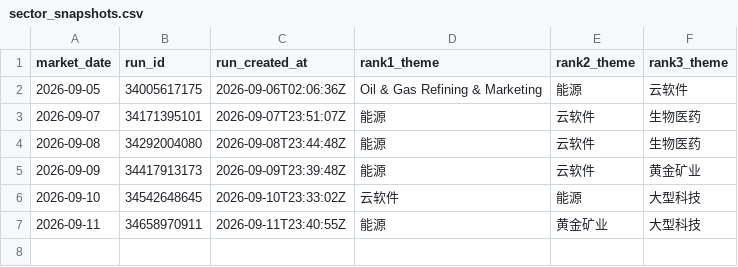
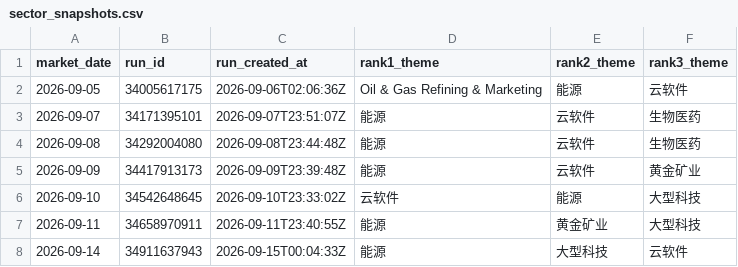
Before and after one commit to dingdinglean/stock-signal-tracker, a CSV file: data/sector_snapshots.csv, drawn as a sheet.

```diff
--- a/data/sector_snapshots.csv
+++ b/data/sector_snapshots.csv
@@ -7 +7,2 @@
 2026-09-11,34658970911,2026-09-11T23:40:55Z,能源,黄金矿业,大型科技
+2026-09-14,34911637943,2026-09-15T00:04:33Z,能源,大型科技,云软件
```
Also changed, not shown: data/signal_history.csv, output/tracker_report.csv, 2 other files.
